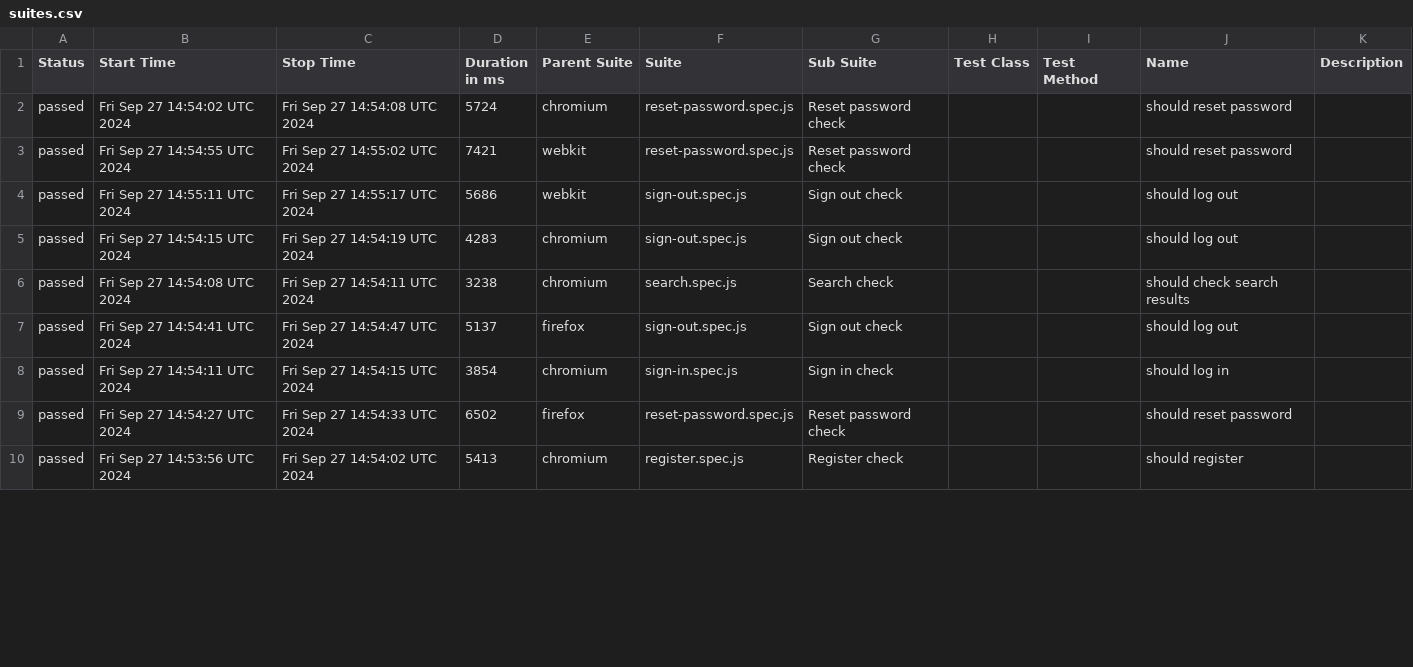
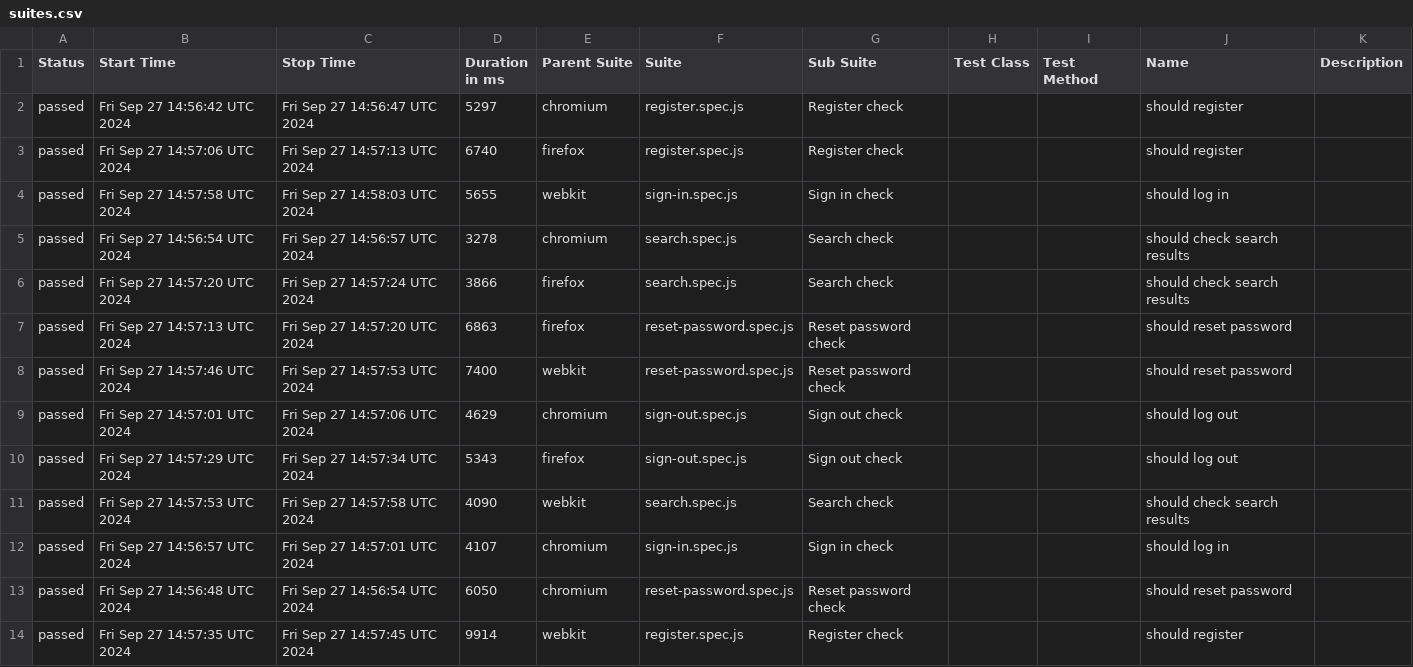
Before and after one commit to Ola793/redmine, a CSV file: allure-report/data/suites.csv, drawn as a sheet; only a part is shown; the diff covers the shown part only.

```diff
--- a/allure-report/data/suites.csv
+++ b/allure-report/data/suites.csv
@@ -1,10 +1,14 @@
 "Status","Start Time","Stop Time","Duration in ms","Parent Suite","Suite","Sub Suite","Test Class","Test Method","Name","Description"
-"passed","Fri Sep 27 14:54:02 UTC 2024","Fri Sep 27 14:54:08 UTC 2024","5724","chromium","reset-password.spec.js","Reset password check","","","should reset password",""
-"passed","Fri Sep 27 14:54:55 UTC 2024","Fri Sep 27 14:55:02 UTC 2024","7421","webkit","reset-password.spec.js","Reset password check","","","should reset password",""
-"passed","Fri Sep 27 14:55:11 UTC 2024","Fri Sep 27 14:55:17 UTC 2024","5686","webkit","sign-out.spec.js","Sign out check","","","should log out",""
-"passed","Fri Sep 27 14:54:15 UTC 2024","Fri Sep 27 14:54:19 UTC 2024","4283","chromium","sign-out.spec.js","Sign out check","","","should log out",""
-"passed","Fri Sep 27 14:54:08 UTC 2024","Fri Sep 27 14:54:11 UTC 2024","3238","chromium","search.spec.js","Search check","","","should check search results",""
-"passed","Fri Sep 27 14:54:41 UTC 2024","Fri Sep 27 14:54:47 UTC 2024","5137","firefox","sign-out.spec.js","Sign out check","","","should log out",""
-"passed","Fri Sep 27 14:54:11 UTC 2024","Fri Sep 27 14:54:15 UTC 2024","3854","chromium","sign-in.spec.js","Sign in check","","","should log in",""
-"passed","Fri Sep 27 14:54:27 UTC 2024","Fri Sep 27 14:54:33 UTC 2024","6502","firefox","reset-password.spec.js","Reset password check","","","should reset password",""
-"passed","Fri Sep 27 14:53:56 UTC 2024","Fri Sep 27 14:54:02 UTC 2024","5413","chromium","register.spec.js","Register check","","","should register",""
+"passed","Fri Sep 27 14:56:42 UTC 2024","Fri Sep 27 14:56:47 UTC 2024","5297","chromium","register.spec.js","Register check","","","should register",""
+"passed","Fri Sep 27 14:57:06 UTC 2024","Fri Sep 27 14:57:13 UTC 2024","6740","firefox","register.spec.js","Register check","","","should register",""
+"passed","Fri Sep 27 14:57:58 UTC 2024","Fri Sep 27 14:58:03 UTC 2024","5655","webkit","sign-in.spec.js","Sign in check","","","should log in",""
+"passed","Fri Sep 27 14:56:54 UTC 2024","Fri Sep 27 14:56:57 UTC 2024","3278","chromium","search.spec.js","Search check","","","should check search results",""
+"passed","Fri Sep 27 14:57:20 UTC 2024","Fri Sep 27 14:57:24 UTC 2024","3866","firefox","search.spec.js","Search check","","","should check search results",""
+"passed","Fri Sep 27 14:57:13 UTC 2024","Fri Sep 27 14:57:20 UTC 2024","6863","firefox","reset-password.spec.js","Reset password check","","","should reset password",""
+"passed","Fri Sep 27 14:57:46 UTC 2024","Fri Sep 27 14:57:53 UTC 2024","7400","webkit","reset-password.spec.js","Reset password check","","","should reset password",""
+"passed","Fri Sep 27 14:57:01 UTC 2024","Fri Sep 27 14:57:06 UTC 2024","4629","chromium","sign-out.spec.js","Sign out check","","","should log out",""
+"passed","Fri Sep 27 14:57:29 UTC 2024","Fri Sep 27 14:57:34 UTC 2024","5343","firefox","sign-out.spec.js","Sign out check","","","should log out",""
+"passed","Fri Sep 27 14:57:53 UTC 2024","Fri Sep 27 14:57:58 UTC 2024","4090","webkit","search.spec.js","Search check","","","should check search results",""
+"passed","Fri Sep 27 14:56:57 UTC 2024","Fri Sep 27 14:57:01 UTC 2024","4107","chromium","sign-in.spec.js","Sign in check","","","should log in",""
+"passed","Fri Sep 27 14:56:48 UTC 2024","Fri Sep 27 14:56:54 UTC 2024","6050","chromium","reset-password.spec.js","Reset password check","","","should reset password",""
+"passed","Fri Sep 27 14:57:35 UTC 2024","Fri Sep 27 14:57:45 UTC 2024","9914","webkit","register.spec.js","Register check","","","should register",""
```
Also changed, not shown: 4 removed rows and 9 edited cells elsewhere in this file, 43 other files.
